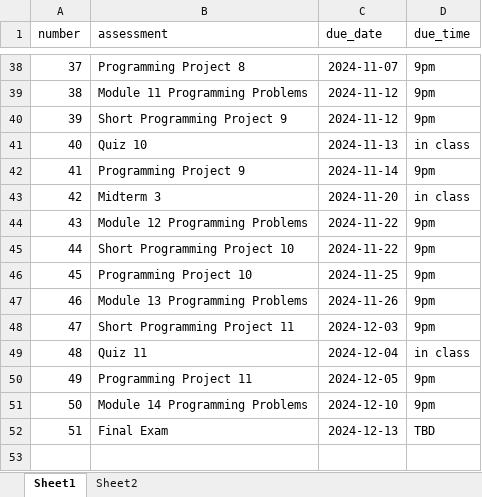
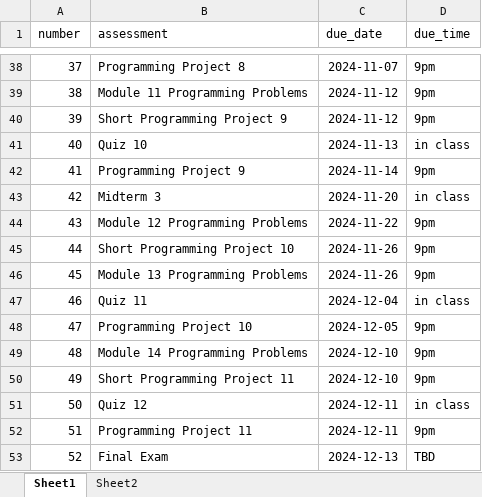
Before and after one commit to xinchenyu/csc110-spring2025, an Excel workbook: assessment_schedule.xlsx, sheet Sheet1, drawn as a sheet; only a part is shown, gaps mark what is left out; values as stored, in another font and other column widths than the file's, no borders; removed rows and columns are numbered as before the commit, all else as after; the diff names each change by its address in the sheet, - before the commit and + after, or states it on an @@ line.

```diff
--- a/assessment_schedule.xlsx (sheet Sheet1)
+++ b/assessment_schedule.xlsx (sheet Sheet1)
-C45 (due_date): 2024-11-22
+C45 (due_date): 2024-11-26
-row 46: 45 | Programming Project 10 | 2024-11-25 | 9pm
@@ column A (number) renumbered from row 46 down @@
-row 48: 47 | Short Programming Project 11 | 2024-12-03 | 9pm
-B48 (assessment): Programming Project 11
+B48 (assessment): Programming Project 10
+row 50: 49 | Short Programming Project 11 | 2024-12-10 | 9pm
+row 51: 50 | Quiz 12 | 2024-12-11 | in class
+row 52: 51 | Programming Project 11 | 2024-12-11 | 9pm
```
Also changed, not shown: schedule.xlsx, 6 other files.
